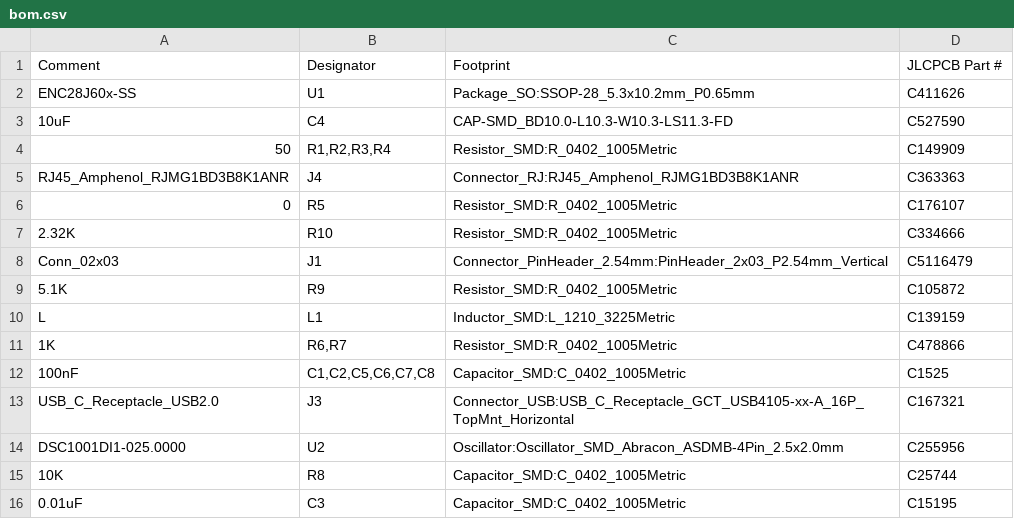
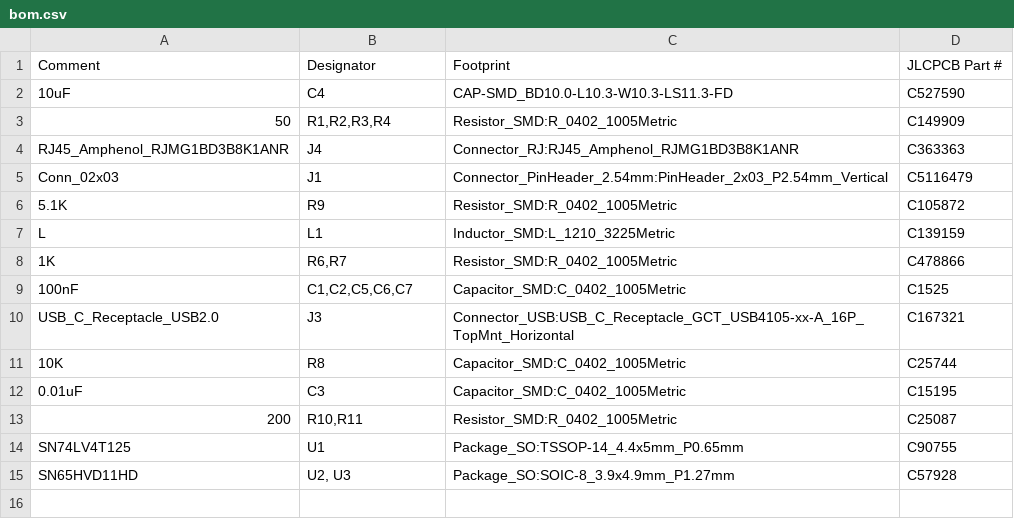
Before and after one commit to lightside-instruments/ice4pi, a CSV file: jlcpcb/bom.csv, drawn as a sheet.

```diff
--- a/jlcpcb/bom.csv
+++ b/jlcpcb/bom.csv
@@ -1,3 +1,2 @@
 Comment,Designator,Footprint,JLCPCB Part #
-ENC28J60x-SS,U1,Package_SO:SSOP-28_5.3x10.2mm_P0.65mm,C411626
 10uF,C4,CAP-SMD_BD10.0-L10.3-W10.3-LS11.3-FD,C527590
@@ -5,4 +4,2 @@ ENC28J60x-SS,U1,Package_SO:SSOP-28_5.3x10.2mm_P0.65mm,C411626
 RJ45_Amphenol_RJMG1BD3B8K1ANR,J4,Connector_RJ:RJ45_Amphenol_RJMG1BD3B8K1ANR,C363363
-0,R5,Resistor_SMD:R_0402_1005Metric,C176107
-2.32K,R10,Resistor_SMD:R_0402_1005Metric,C334666
 Conn_02x03,J1,Connector_PinHeader_2.54mm:PinHeader_2x03_P2.54mm_Vertical,C5116479
@@ -11,6 +8,8 @@ L,L1,Inductor_SMD:L_1210_3225Metric,C139159
 1K,"R6,R7",Resistor_SMD:R_0402_1005Metric,C478866
-100nF,"C1,C2,C5,C6,C7,C8",Capacitor_SMD:C_0402_1005Metric,C1525
+100nF,"C1,C2,C5,C6,C7",Capacitor_SMD:C_0402_1005Metric,C1525
 USB_C_Receptacle_USB2.0,J3,Connector_USB:USB_C_Receptacle_GCT_USB4105-xx-A_16P_TopMnt_Horizontal,C167321
-DSC1001DI1-025.0000,U2,Oscillator:Oscillator_SMD_Abracon_ASDMB-4Pin_2.5x2.0mm,C255956
 10K,R8,Capacitor_SMD:C_0402_1005Metric,C25744
 0.01uF,C3,Capacitor_SMD:C_0402_1005Metric,C15195
+200,"R10,R11","Resistor_SMD:R_0402_1005Metric",C25087
+SN74LV4T125,"U1","Package_SO:TSSOP-14_4.4x5mm_P0.65mm",C90755
+SN65HVD11HD,"U2, U3","Package_SO:SOIC-8_3.9x4.9mm_P1.27mm",C57928
```
Also changed, not shown: bom.csv, jlcpcb/pos.csv, 4 other files.
